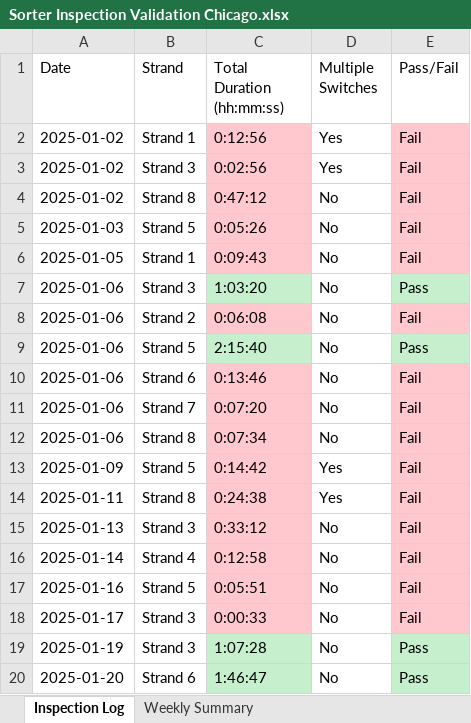
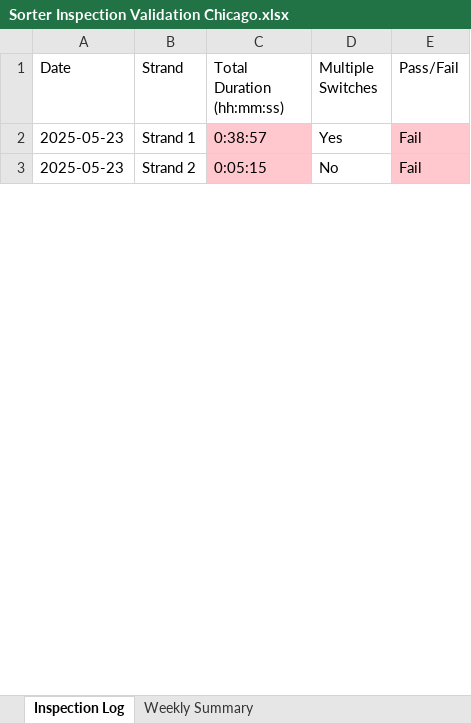
Before and after one commit to Squirrellzy/Sorter-Dashboard, an Excel workbook: data/Sorter Inspection Validation Chicago.xlsx, sheet Inspection Log, drawn as a sheet; only a part is shown; values as stored, in another font and other column widths than the file's, no borders; table styles not drawn; removed rows and columns are numbered as before the commit, all else as after; the diff covers the shown part only; the diff names each change by its address in the sheet, - before the commit and + after, or states it on an @@ line.

```diff
--- a/data/Sorter Inspection Validation Chicago.xlsx (sheet Inspection Log)
+++ b/data/Sorter Inspection Validation Chicago.xlsx (sheet Inspection Log)
-A2 (Date): 2025-01-02
+A2 (Date): 2025-05-23
-C2 (Total Duration (hh:mm:ss)): 0:12:56
+C2 (Total Duration (hh:mm:ss)): 0:38:57
-row 3: 2025-01-02 | Strand 3 | 0:02:56 | Yes | Fail
-row 4: 2025-01-02 | Strand 8 | 0:47:12 | No | Fail
-row 5: 2025-01-03 | Strand 5 | 0:05:26 | No | Fail
-row 6: 2025-01-05 | Strand 1 | 0:09:43 | No | Fail
-row 7: 2025-01-06 | Strand 3 | 1:03:20 | No | Pass
-row 8: 2025-01-06 | Strand 2 | 0:06:08 | No | Fail
-row 9: 2025-01-06 | Strand 5 | 2:15:40 | No | Pass
-row 10: 2025-01-06 | Strand 6 | 0:13:46 | No | Fail
-row 11: 2025-01-06 | Strand 7 | 0:07:20 | No | Fail
-row 12: 2025-01-06 | Strand 8 | 0:07:34 | No | Fail
-row 13: 2025-01-09 | Strand 5 | 0:14:42 | Yes | Fail
-row 14: 2025-01-11 | Strand 8 | 0:24:38 | Yes | Fail
-row 15: 2025-01-13 | Strand 3 | 0:33:12 | No | Fail
-row 16: 2025-01-14 | Strand 4 | 0:12:58 | No | Fail
-A3 (Date): 2025-01-16
+A3 (Date): 2025-05-23
-B3 (Strand): Strand 5
+B3 (Strand): Strand 2
-C3 (Total Duration (hh:mm:ss)): 0:05:51
+C3 (Total Duration (hh:mm:ss)): 0:05:15
-row 18: 2025-01-17 | Strand 3 | 0:00:33 | No | Fail
-row 19: 2025-01-19 | Strand 3 | 1:07:28 | No | Pass
-row 20: 2025-01-20 | Strand 6 | 1:46:47 | No | Pass
```
Also changed, not shown: 83 removed rows and 4 edited cells elsewhere in this sheet, sheet Weekly Summary, data/Sorter Inspection Validation Atlanta.xlsx, data/Sorter Inspection Validation Indy.xlsx.
